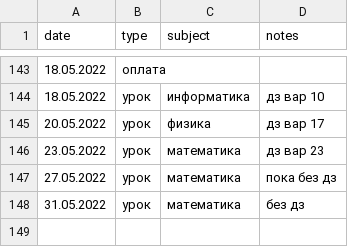
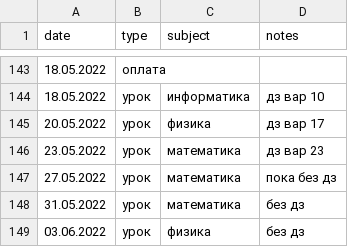
Before and after one commit to rm1113/ledger, a CSV file: data/ledger.csv, drawn as a sheet; only a part is shown, gaps mark what is left out; the diff names each change by its address in the sheet, - before the commit and + after, or states it on an @@ line.

```diff
--- a/data/ledger.csv
+++ b/data/ledger.csv
+row 149: 03.06.2022 | урок | физика | без дз
```
Also changed, not shown: 1 other file.
